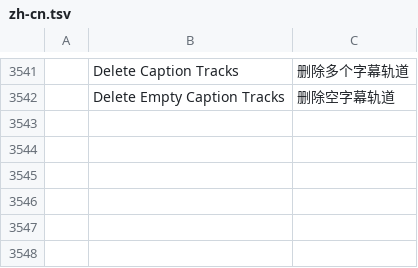
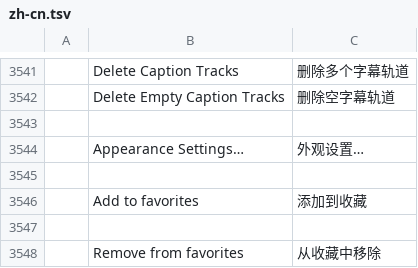
Before and after one commit to salim-studio/filmsweet, a TSV file: crates/ui-egui/src/i18n/zh-cn.tsv, drawn as a sheet; only a part is shown, gaps mark what is left out.

```diff
--- a/crates/ui-egui/src/i18n/zh-cn.tsv
+++ b/crates/ui-egui/src/i18n/zh-cn.tsv
@@ -3542 +3542,7 @@
 	Delete Empty Caption Tracks	删除空字幕轨道
+
+	Appearance Settings…	外观设置…
+
+	Add to favorites	添加到收藏
+
+	Remove from favorites	从收藏中移除
```
Also changed, not shown: crates/ui-egui/src/i18n/es.tsv, 13 other files.
